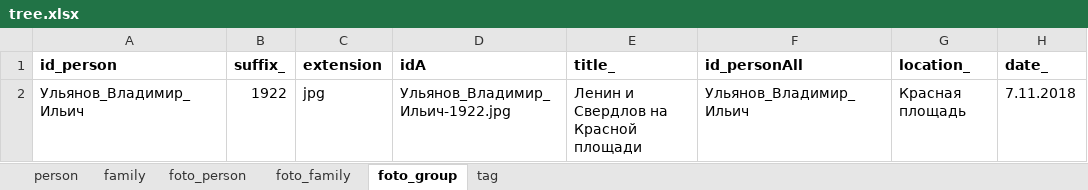
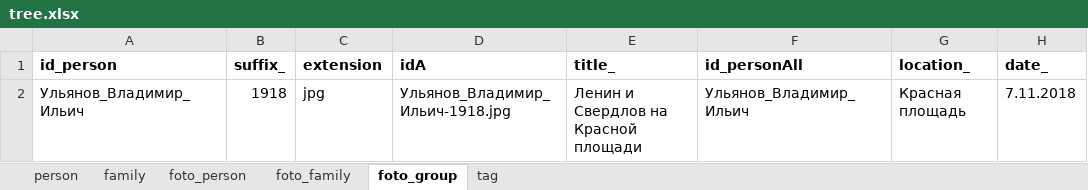
Before and after one commit to bpmbpm/family-tree, an Excel workbook: ver2/tree.xlsx, sheet foto_group, drawn as a sheet; only a part is shown; values as stored, in another font and other column widths than the file's, no borders; the diff covers the shown part only; the diff names each change by its address in the sheet, - before the commit and + after, or states it on an @@ line.

Commit message:
Add files via upload

```diff
--- a/ver2/tree.xlsx (sheet foto_group)
+++ b/ver2/tree.xlsx (sheet foto_group)
-B2 (suffix_): 1922
+B2 (suffix_): 1918
-D2 (idA): Ульянов_Владимир_Ильич-1922.jpg
+D2 (idA): Ульянов_Владимир_Ильич-1918.jpg
```
Also changed, not shown: 1 added row elsewhere in this sheet.
